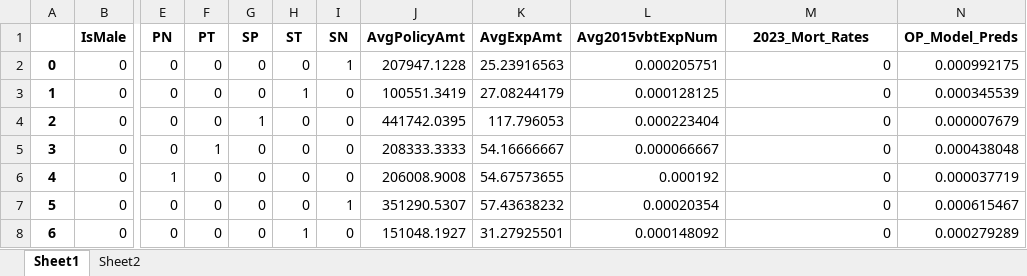
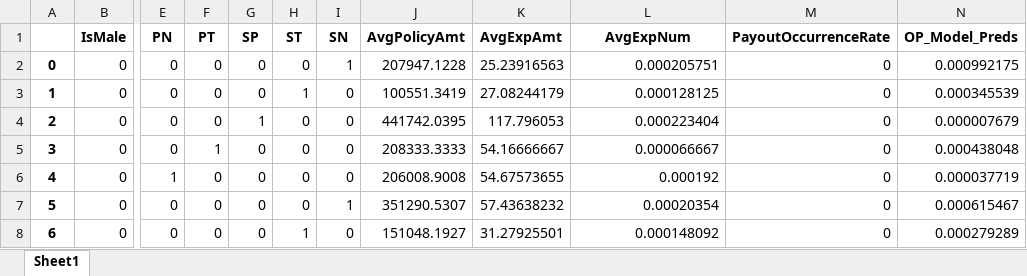
Before and after one commit to Neural-Nerd-OG/Mortality, an Excel workbook: final_data.xlsx, sheet Sheet1, drawn as a sheet; only a part is shown, gaps mark what is left out; values as stored, in another font and other column widths than the file's, no borders; the diff names each change by its address in the sheet, - before the commit and + after, or states it on an @@ line.

```diff
--- a/final_data.xlsx (sheet Sheet1)
+++ b/final_data.xlsx (sheet Sheet1)
-sheet tab: Sheet2
-L1: Avg2015vbtExpNum
+L1: AvgExpNum
-M1: 2023_Mort_Rates
+M1: PayoutOccurrenceRate
```
Also changed, not shown: 1 other file.
